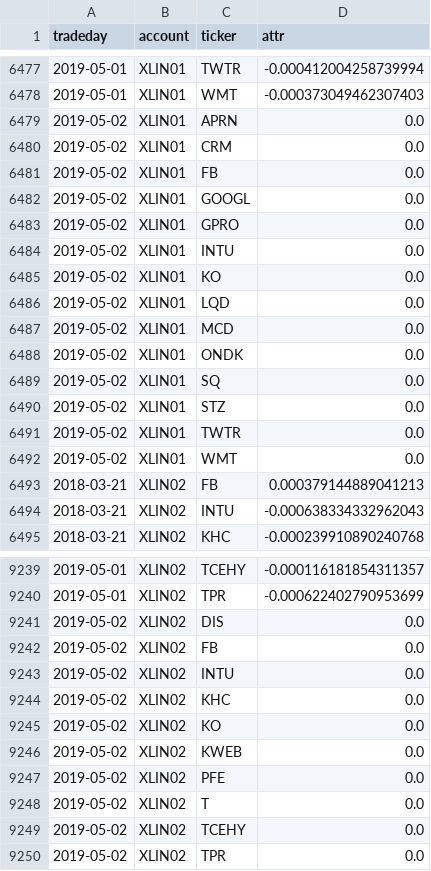
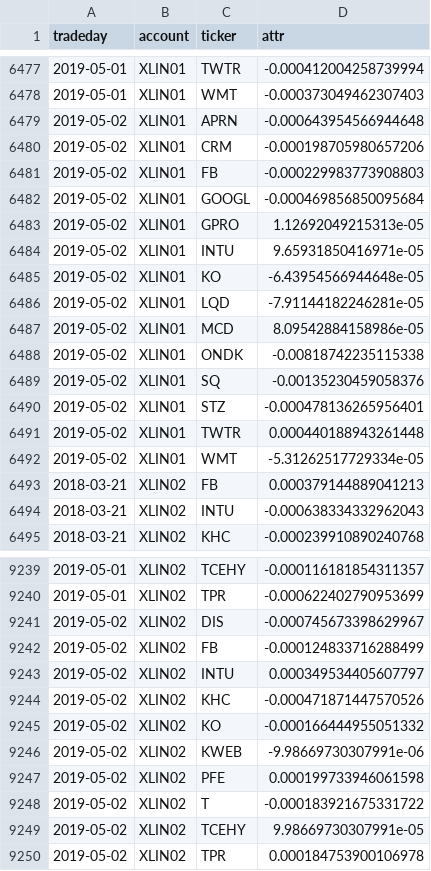
Before and after one commit to WesselMar/data-warehouse, a CSV file: csv/attr.csv, drawn as a sheet; only a part is shown, gaps mark what is left out.

```diff
--- a/csv/attr.csv
+++ b/csv/attr.csv
@@ -6478,16 +6478,16 @@ tradeday,account,ticker,attr
 2019-05-01,XLIN01,WMT,-0.000373049462307403
-2019-05-02,XLIN01,APRN,0.0
-2019-05-02,XLIN01,CRM,0.0
-2019-05-02,XLIN01,FB,0.0
-2019-05-02,XLIN01,GOOGL,0.0
-2019-05-02,XLIN01,GPRO,0.0
-2019-05-02,XLIN01,INTU,0.0
-2019-05-02,XLIN01,KO,0.0
-2019-05-02,XLIN01,LQD,0.0
-2019-05-02,XLIN01,MCD,0.0
-2019-05-02,XLIN01,ONDK,0.0
-2019-05-02,XLIN01,SQ,0.0
-2019-05-02,XLIN01,STZ,0.0
-2019-05-02,XLIN01,TWTR,0.0
-2019-05-02,XLIN01,WMT,0.0
+2019-05-02,XLIN01,APRN,-0.000643954566944648
+2019-05-02,XLIN01,CRM,-0.000198705980657206
+2019-05-02,XLIN01,FB,-0.000229983773908803
+2019-05-02,XLIN01,GOOGL,-0.000469856850095684
+2019-05-02,XLIN01,GPRO,1.12692049215313e-05
+2019-05-02,XLIN01,INTU,9.65931850416971e-05
+2019-05-02,XLIN01,KO,-6.43954566944648e-05
+2019-05-02,XLIN01,LQD,-7.91144182246281e-05
+2019-05-02,XLIN01,MCD,8.09542884158986e-05
+2019-05-02,XLIN01,ONDK,-0.00818742235115338
+2019-05-02,XLIN01,SQ,-0.00135230459058376
+2019-05-02,XLIN01,STZ,-0.000478136265956401
+2019-05-02,XLIN01,TWTR,0.000440188943261448
+2019-05-02,XLIN01,WMT,-5.31262517729334e-05
 2018-03-21,XLIN02,FB,0.000379144889041213
@@ -9240,11 +9240,11 @@ tradeday,account,ticker,attr
 2019-05-01,XLIN02,TPR,-0.000622402790953699
-2019-05-02,XLIN02,DIS,0.0
-2019-05-02,XLIN02,FB,0.0
-2019-05-02,XLIN02,INTU,0.0
-2019-05-02,XLIN02,KHC,0.0
-2019-05-02,XLIN02,KO,0.0
-2019-05-02,XLIN02,KWEB,0.0
-2019-05-02,XLIN02,PFE,0.0
-2019-05-02,XLIN02,T,0.0
-2019-05-02,XLIN02,TCEHY,0.0
-2019-05-02,XLIN02,TPR,0.0
+2019-05-02,XLIN02,DIS,-0.000745673398629967
+2019-05-02,XLIN02,FB,-0.000124833716288499
+2019-05-02,XLIN02,INTU,0.000349534405607797
+2019-05-02,XLIN02,KHC,-0.000471871447570526
+2019-05-02,XLIN02,KO,-0.000166444955051332
+2019-05-02,XLIN02,KWEB,-9.98669730307991e-06
+2019-05-02,XLIN02,PFE,0.000199733946061598
+2019-05-02,XLIN02,T,-0.000183921675331722
+2019-05-02,XLIN02,TCEHY,9.98669730307991e-05
+2019-05-02,XLIN02,TPR,0.000184753900106978
```
Also changed, not shown: csv/nav.csv.
